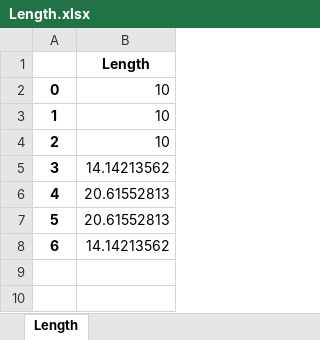
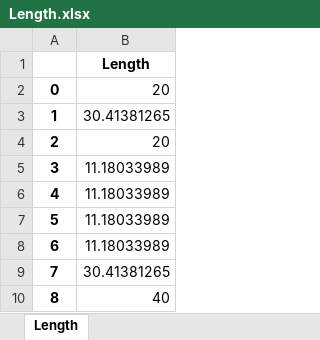
Before and after one commit to kmai1/SE310-Computer-Project-1, an Excel workbook: Length.xlsx, sheet Length, drawn as a sheet; values as stored, in another font and other column widths than the file's, no borders; the diff names each change by its address in the sheet, - before the commit and + after, or states it on an @@ line.

```diff
--- a/Length.xlsx (sheet Length)
+++ b/Length.xlsx (sheet Length)
-B2: 10
+B2: 20
-B3: 10
+B3: 30.41381265
-B4: 10
+B4: 20
-B5: 14.14213562
+B5: 11.18033989
-B6:B7: 20.61552813
+B6:B7: 11.18033989
-B8: 14.14213562
+B8: 11.18033989
+row 9: 7 | 30.41381265
+row 10: 8 | 40
```
Also changed, not shown: InputFea_a.xlsx, Stress.xlsx, 3 other files.
